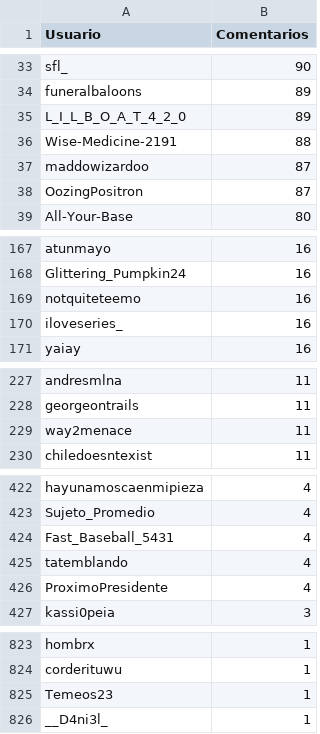
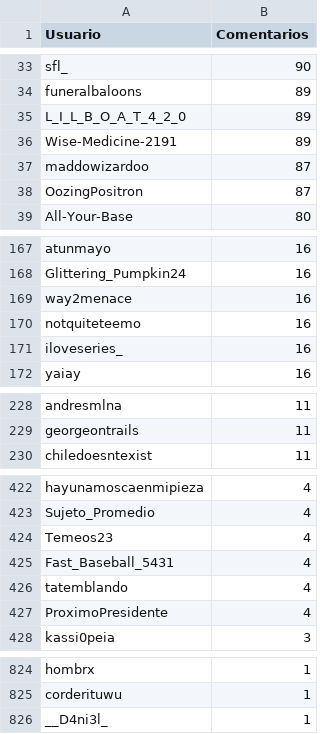
Before and after one commit to djxzinik/rChileRandom-Bot, a CSV file: weekly/2022_12_comments.csv, drawn as a sheet; only a part is shown, gaps mark what is left out.

```diff
--- a/weekly/2022_12_comments.csv
+++ b/weekly/2022_12_comments.csv
@@ -35,3 +35,3 @@ funeralbaloons,89
 L_I_L_B_O_A_T_4_2_0,89
-Wise-Medicine-2191,88
+Wise-Medicine-2191,89
 maddowizardoo,87
@@ -168,2 +168,3 @@ atunmayo,16
 Glittering_Pumpkin24,16
+way2menace,16
 notquiteteemo,16
@@ -228,3 +229,2 @@ andresmlna,11
 georgeontrails,11
-way2menace,11
 chiledoesntexist,11
@@ -423,2 +423,3 @@ hayunamoscaenmipieza,4
 Sujeto_Promedio,4
+Temeos23,4
 Fast_Baseball_5431,4
@@ -824,3 +825,2 @@ hombrx,1
 corderituwu,1
-Temeos23,1
 __D4ni3l_,1
```
Also changed, not shown: Users_comments.csv, weekly/2022_10_comments.csv, 4 other files.
